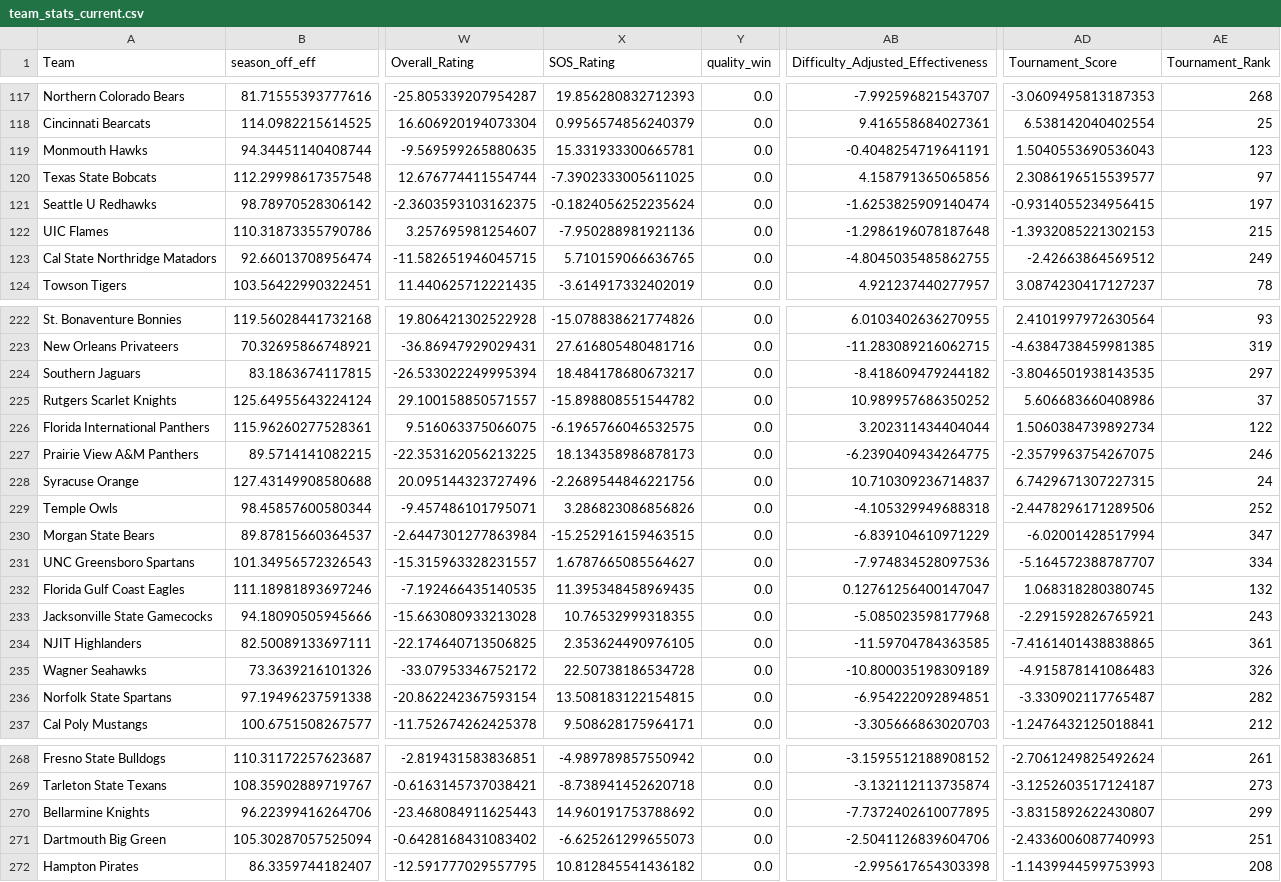
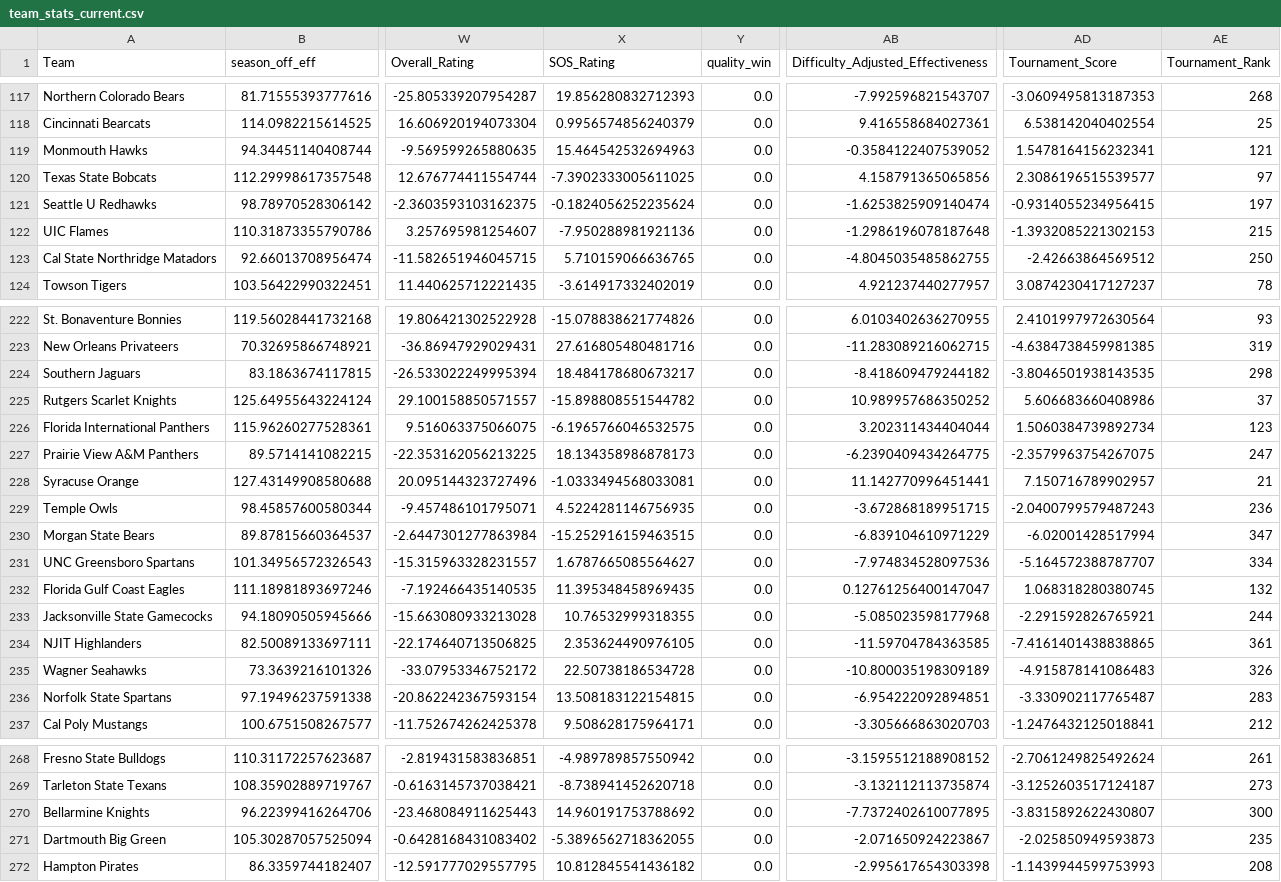
Before and after one commit to cashcarpenter14-ui/cbb-analytics-site, a CSV file: data/2026_27_candidate/team_stats_current.csv, drawn as a sheet; only a part is shown, gaps mark what is left out; the diff covers the shown part only; the diff names each change by its address in the sheet, - before the commit and + after, or states it on an @@ line.

```diff
--- a/data/2026_27_candidate/team_stats_current.csv
+++ b/data/2026_27_candidate/team_stats_current.csv
-X119 (SOS_Rating): 15.331933300665781
+X119 (SOS_Rating): 15.464542532694963
-AB119: -0.4048254719641191
+AB119: -0.3584122407539052
-AD119 (Tournament_Score): 1.5040553690536043
+AD119 (Tournament_Score): 1.5478164156232341
-AE119 (Tournament_Rank): 123
+AE119 (Tournament_Rank): 121
-AE123 (Tournament_Rank): 249
+AE123 (Tournament_Rank): 250
-AE224 (Tournament_Rank): 297
+AE224 (Tournament_Rank): 298
-AE226 (Tournament_Rank): 122
+AE226 (Tournament_Rank): 123
-AE227 (Tournament_Rank): 246
+AE227 (Tournament_Rank): 247
-X228 (SOS_Rating): -2.2689544846221756
+X228 (SOS_Rating): -1.0333494568033081
-AB228: 10.710309236714837
+AB228: 11.142770996451441
-AD228 (Tournament_Score): 6.7429671307227315
+AD228 (Tournament_Score): 7.150716789902957
-AE228 (Tournament_Rank): 24
+AE228 (Tournament_Rank): 21
-X229 (SOS_Rating): 3.286823086856826
+X229 (SOS_Rating): 4.5224281146756935
-AB229: -4.105329949688318
+AB229: -3.672868189951715
-AD229 (Tournament_Score): -2.4478296171289506
+AD229 (Tournament_Score): -2.0400799579487243
-AE229 (Tournament_Rank): 252
+AE229 (Tournament_Rank): 236
-AE233 (Tournament_Rank): 243
+AE233 (Tournament_Rank): 244
-AE236 (Tournament_Rank): 282
+AE236 (Tournament_Rank): 283
-AE270 (Tournament_Rank): 299
+AE270 (Tournament_Rank): 300
-X271 (SOS_Rating): -6.625261299655073
+X271 (SOS_Rating): -5.3896562718362055
-AB271: -2.5041126839604706
+AB271: -2.071650924223867
-AD271 (Tournament_Score): -2.4336006087740993
+AD271 (Tournament_Score): -2.025850949593873
-AE271 (Tournament_Rank): 251
+AE271 (Tournament_Rank): 235
```
Also changed, not shown: 118 edited cells elsewhere in this file, data/2026_27_candidate/model_predictions.csv, data/2026_27_candidate/team_rankings.csv, 4 other files.
